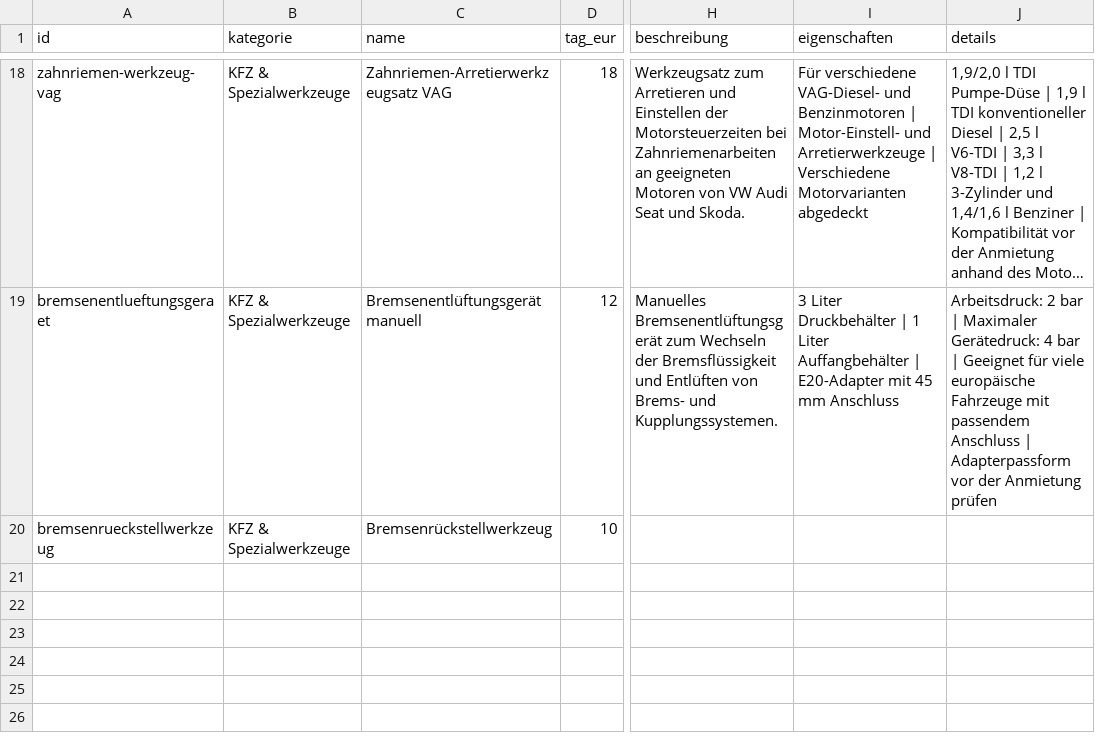
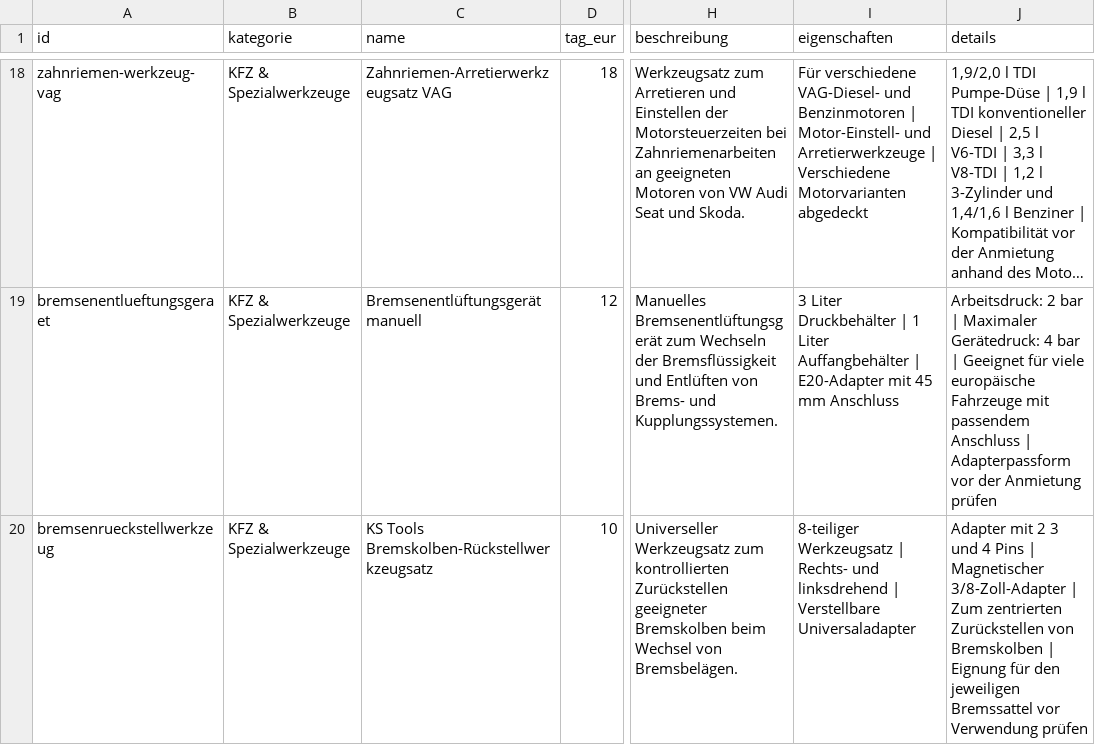
Before and after one commit to werkzeugverleihwolter/werkzeugverleih-wolter, a CSV file: werkzeuge.csv, drawn as a sheet; only a part is shown, gaps mark what is left out; long unchanged cells end in …; the diff names each change by its address in the sheet, - before the commit and + after, or states it on an @@ line.

Commit message:
Update werkzeuge.csv with new tool entries

```diff
--- a/werkzeuge.csv
+++ b/werkzeuge.csv
-C20 (name): Bremsenrückstellwerkzeug
+C20 (name): KS Tools Bremskolben-Rückstellwerkzeugsatz
-H20 (beschreibung): (empty)
+H20 (beschreibung): Universeller Werkzeugsatz zum kontrollierten Zurückstellen geeigneter Bremskolben beim Wechsel von Bremsbelägen.
-I20 (eigenschaften): (empty)
+I20 (eigenschaften): 8-teiliger Werkzeugsatz | Rechts- und linksdrehend | Verstellbare Universaladapter
-J20 (details): (empty)
+J20 (details): Adapter mit 2 3 und 4 Pins | Magnetischer 3/8-Zoll-Adapter | Zum zentrierten Zurückstellen von Bremskolben | Eignung für den jeweiligen Bremssattel vor Verwendung prüfen
```
